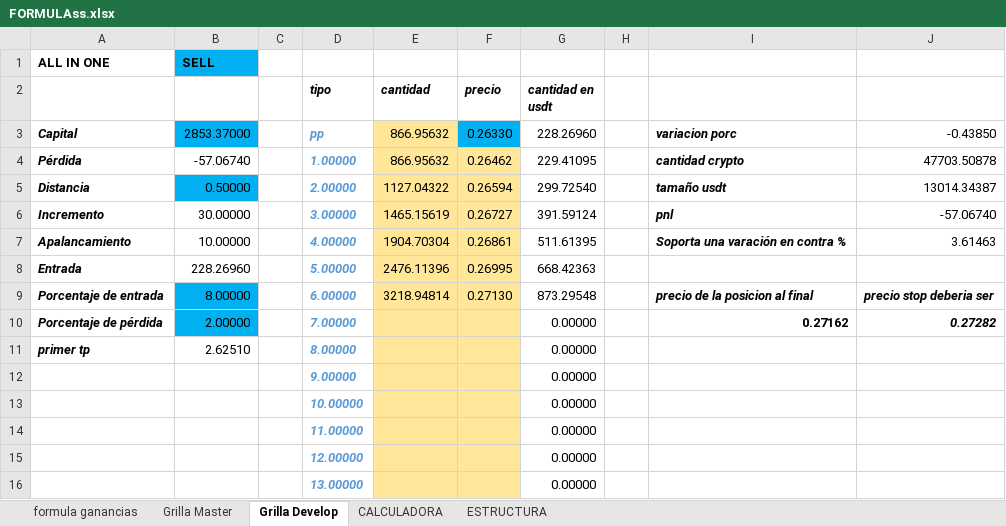
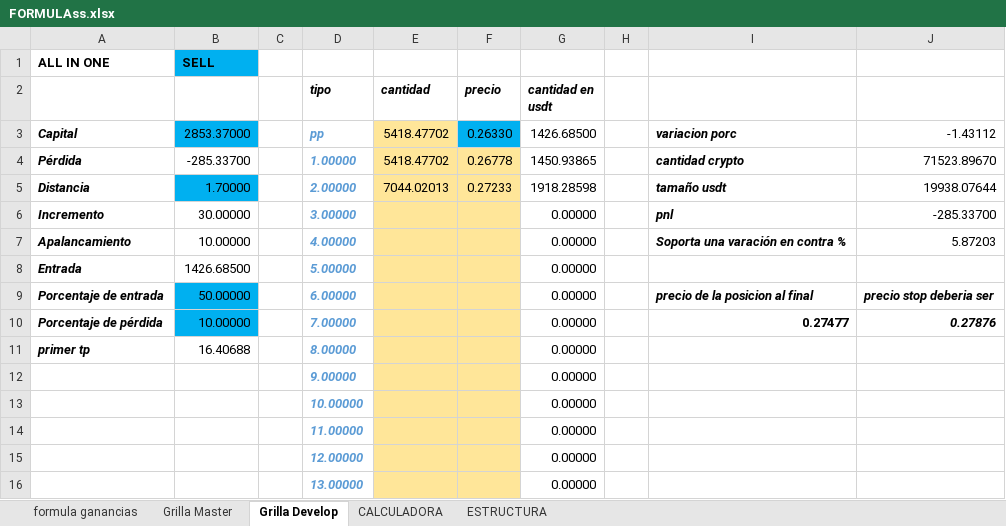
Before and after one commit to luisgomezzz/luchocrypto, an Excel workbook: SANTA3/FORMULAss.xlsx, sheet Grilla Develop, drawn as a sheet; only a part is shown; values as stored, in another font and other column widths than the file's, no borders; charts and pictures and conditional formats not drawn; the diff covers the shown part only; the diff names each change by its address in the sheet, - before the commit and + after, or states it on an @@ line.

```diff
--- a/SANTA3/FORMULAss.xlsx (sheet Grilla Develop)
+++ b/SANTA3/FORMULAss.xlsx (sheet Grilla Develop)
-E3:E4 (cantidad): 866.95632
+E3:E4 (cantidad): 5418.47702
-G3 (cantidad en usdt): 228.26960
+G3 (cantidad en usdt): 1426.68500
-J3: -0.43850
+J3: -1.43112
-B4: -57.06740
+B4: -285.33700
-F4 (precio): 0.26462
+F4 (precio): 0.26778
-G4 (cantidad en usdt): 229.41095
+G4 (cantidad en usdt): 1450.93865
-J4: 47703.50878
+J4: 71523.89670
-B5: 0.50000
+B5: 1.70000
-E5 (cantidad): 1127.04322
+E5 (cantidad): 7044.02013
-F5 (precio): 0.26594
+F5 (precio): 0.27233
-G5 (cantidad en usdt): 299.72540
+G5 (cantidad en usdt): 1918.28598
-J5: 13014.34387
+J5: 19938.07644
-E6 (cantidad): 1465.15619
+E6 (cantidad): (empty)
-F6 (precio): 0.26727
+F6 (precio): (empty)
-G6 (cantidad en usdt): 391.59124
+G6 (cantidad en usdt): 0.00000
-J6: -57.06740
+J6: -285.33700
-E7 (cantidad): 1904.70304
+E7 (cantidad): (empty)
-F7 (precio): 0.26861
+F7 (precio): (empty)
-G7 (cantidad en usdt): 511.61395
+G7 (cantidad en usdt): 0.00000
-J7: 3.61463
+J7: 5.87203
-B8: 228.26960
+B8: 1426.68500
-E8 (cantidad): 2476.11396
+E8 (cantidad): (empty)
-F8 (precio): 0.26995
+F8 (precio): (empty)
-G8 (cantidad en usdt): 668.42363
+G8 (cantidad en usdt): 0.00000
-B9: 8.00000
+B9: 50.00000
-E9 (cantidad): 3218.94814
+E9 (cantidad): (empty)
-F9 (precio): 0.27130
+F9 (precio): (empty)
-G9 (cantidad en usdt): 873.29548
+G9 (cantidad en usdt): 0.00000
-B10: 2.00000
+B10: 10.00000
-I10: 0.27162
+I10: 0.27477
-J10: 0.27282
+J10: 0.27876
-B11: 2.62510
+B11: 16.40688
```
Also changed, not shown: 3 added rows, 3 removed rows and 4 edited cells elsewhere in this sheet, charts or pictures, 1 other file.
